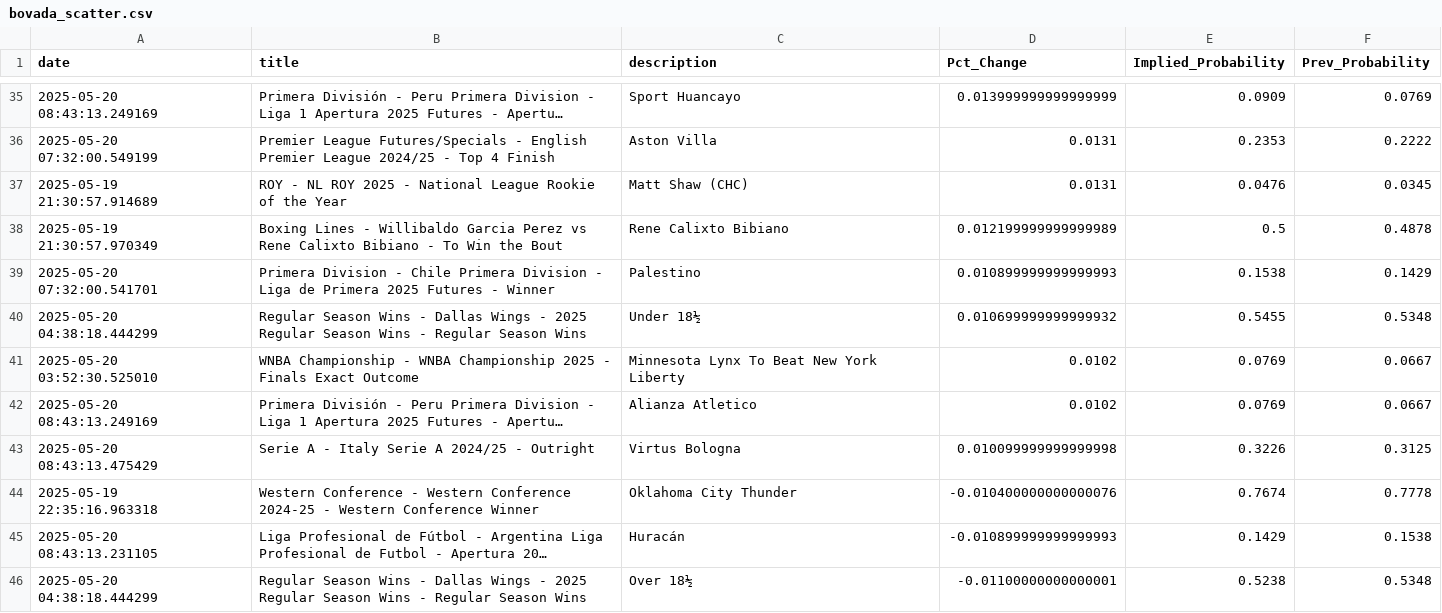
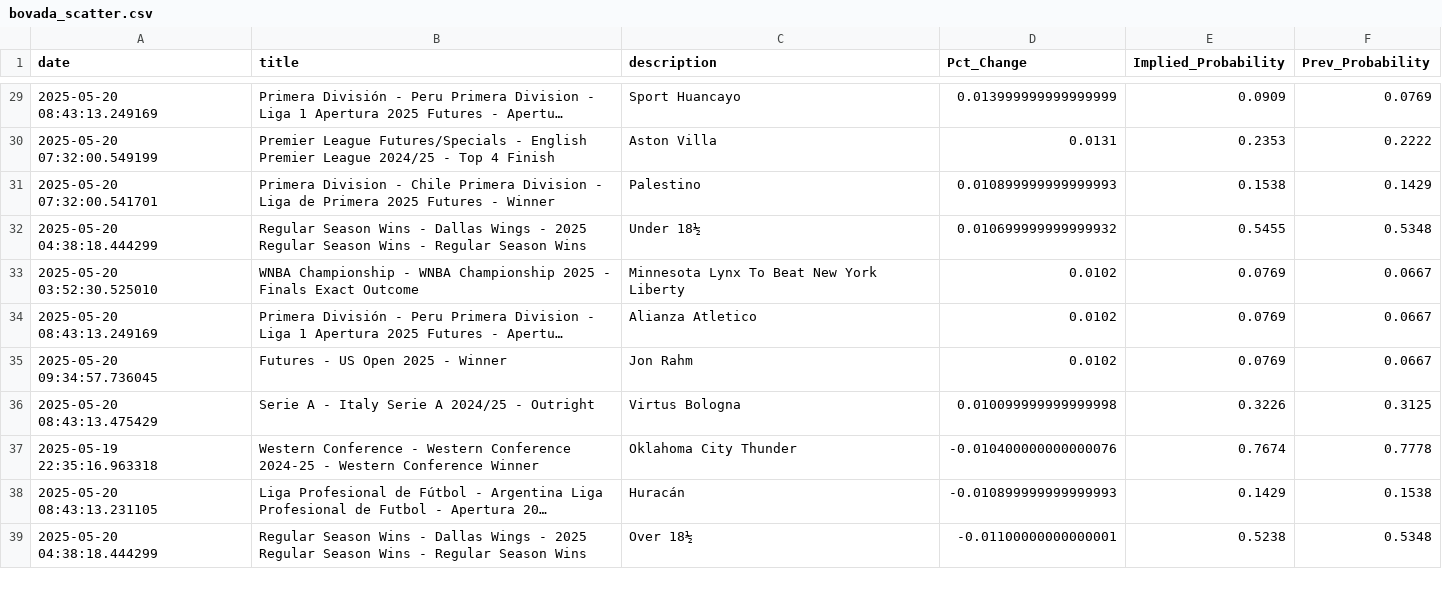
Before and after one commit to aaroncolesmith/data_bovada, a CSV file: data/bovada_scatter.csv, drawn as a sheet; only a part is shown, gaps mark what is left out; long unchanged cells end in …; removed rows and columns are numbered as before the commit, all else as after; the diff covers the shown part only; the diff names each change by its address in the sheet, - before the commit and + after, or states it on an @@ line.

Commit message:
Update data

```diff
--- a/data/bovada_scatter.csv
+++ b/data/bovada_scatter.csv
-row 37: 2025-05-19 21:30:57.914689 | ROY - NL ROY 2025 - National League Rookie of the Year | Matt Shaw (CHC) | 0.0131 | 0.0476 | 0.0345
-row 38: 2025-05-19 21:30:57.970349 | Boxing Lines - Willibaldo Garcia Perez vs Rene Calixto Bibiano - To Win the Bout | Rene Calixto Bibiano | 0.012199999999999989 | 0.5 | 0.4878
+row 35: 2025-05-20 09:34:57.736045 | Futures - US Open 2025 - Winner | Jon Rahm | 0.0102 | 0.0769 | 0.0667
```
Also changed, not shown: 2 added rows, 11 removed rows and 3 moved rows elsewhere in this file, 1 other file.
